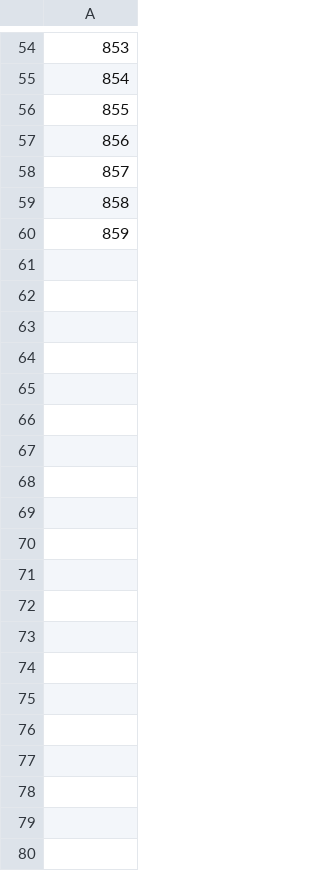
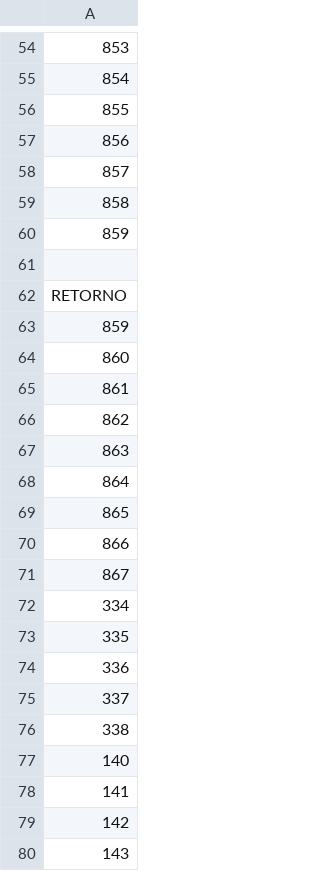
Before and after one commit to JoseAlbertoCarrascoFrancisco/Proyecto_BinniBus, a CSV file: Paradas/RA02.csv, drawn as a sheet; only a part is shown, gaps mark what is left out; the diff covers the shown part only; the diff names each change by its address in the sheet, - before the commit and + after, or states it on an @@ line.

```diff
--- a/Paradas/RA02.csv
+++ b/Paradas/RA02.csv
+row 61: (empty)
+row 62: RETORNO
+row 63: 859
+row 64: 860
+row 65: 861
+row 66: 862
+row 67: 863
+row 68: 864
+row 69: 865
+row 70: 866
+row 71: 867
+row 72: 334
+row 73: 335
+row 74: 336
+row 75: 337
+row 76: 338
+row 77: 140
+row 78: 141
+row 79: 142
+row 80: 143
```
Also changed, not shown: 34 added rows elsewhere in this file, 19 other files.
